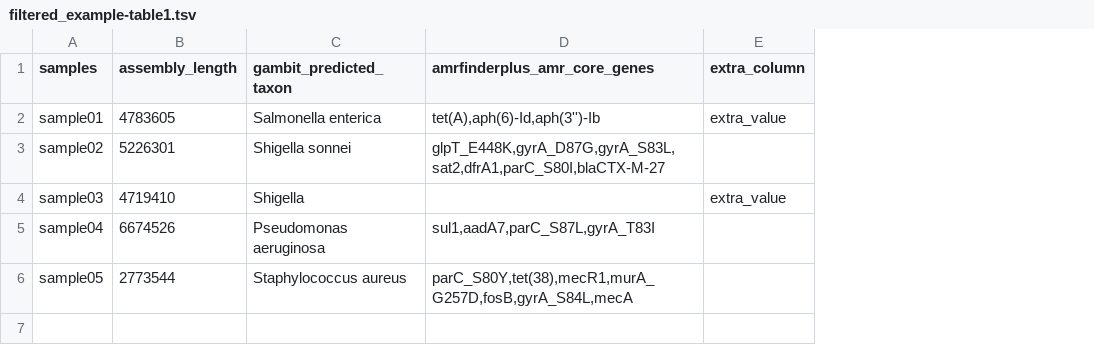
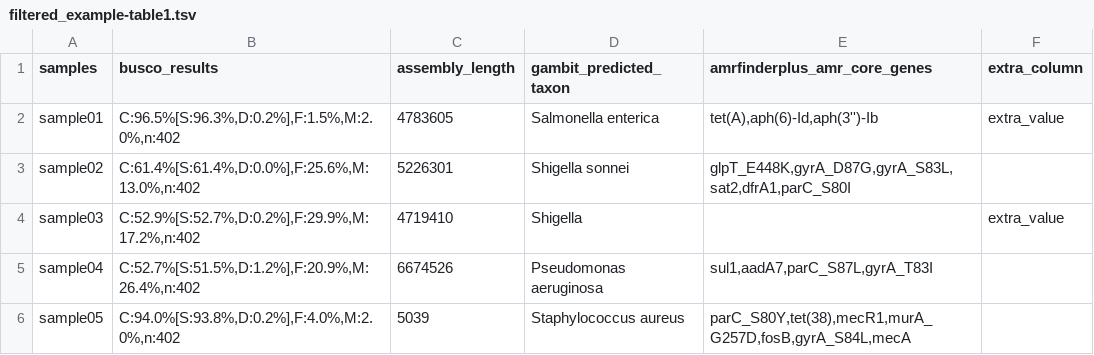
Before and after one commit to theiagen/theiavalidate, a TSV file: examples/example-outputs/filtered_example-table1.tsv, drawn as a sheet; addresses are those after the commit; the diff names each change by its address in the sheet, - before the commit and + after, or states it on an @@ line.

```diff
--- a/examples/example-outputs/filtered_example-table1.tsv
+++ b/examples/example-outputs/filtered_example-table1.tsv
+column B (busco_results), rows 2-6: C:96.5%[S:96.3%,D:0.2%],F:1.5%,M:2.0%,n:402 | C:61.4%[S:61.4%,D:0.0%],F:25.6%,M:13.0%,n:402 | C:52.9%[S:52.7%,D:0.2%],F:29.9%,M:17.2%,n:402 | C:52.7%[S:51.5%,D:1.2%],F:20.9%,M:26.4%,n:402 | C:94.0%[S:93.8%,D:0.2%],F:4.0%,M:2.0%,n:402
-E3 (amrfinderplus_amr_core_genes): glpT_E448K,gyrA_D87G,gyrA_S83L,sat2,dfrA1,parC_S80I,blaCTX-M-27
+E3 (amrfinderplus_amr_core_genes): glpT_E448K,gyrA_D87G,gyrA_S83L,sat2,dfrA1,parC_S80I
-C6 (assembly_length): 2773544
+C6 (assembly_length): 5039
```
Also changed, not shown: examples/example-outputs/filtered_example-table2.tsv, examples/example-table1.tsv, 21 other files.
